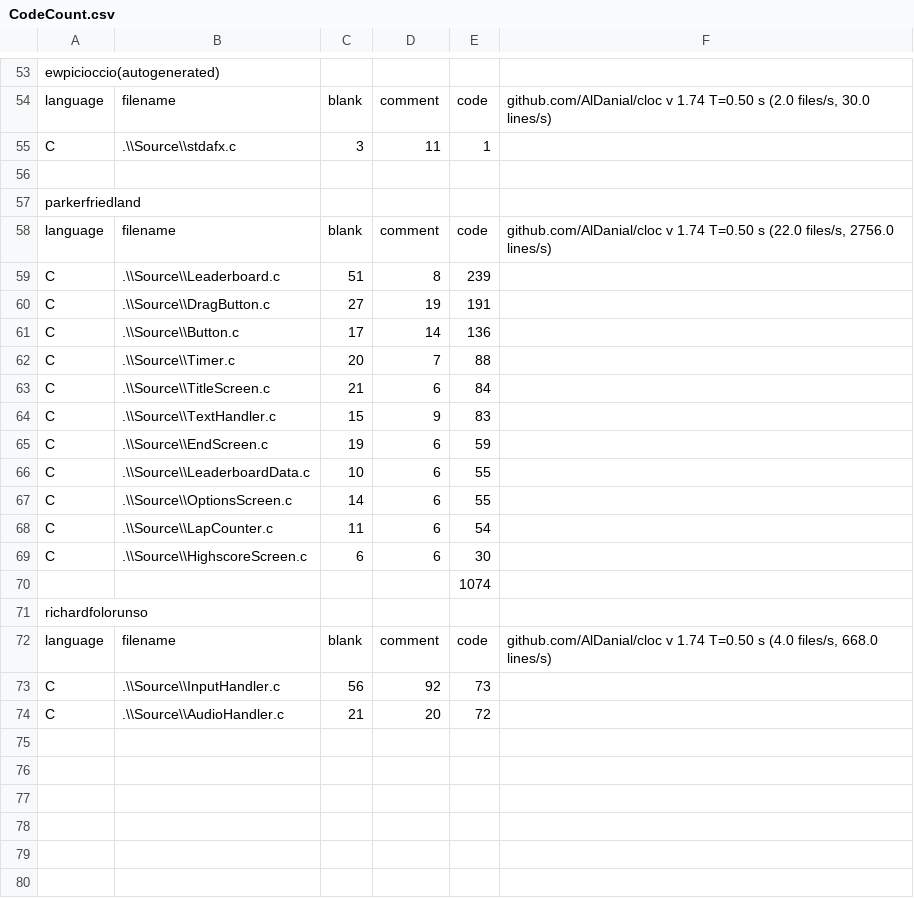
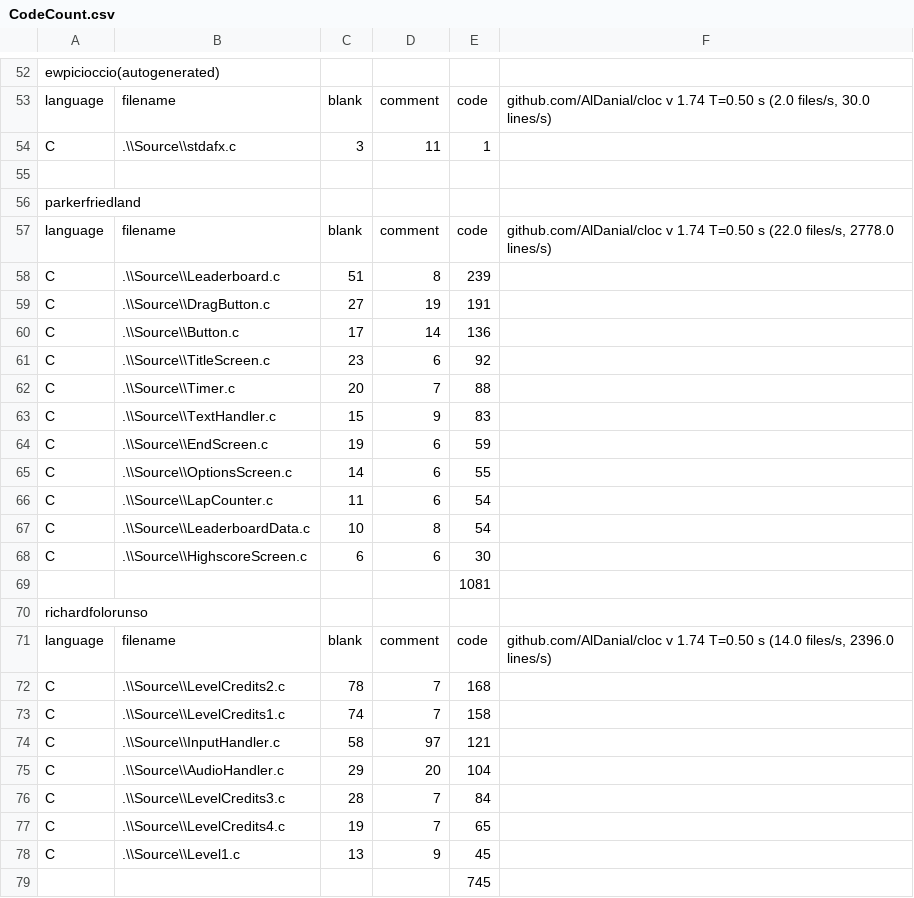
Before and after one commit to Saftur/digipengs, a CSV file: CodeCount.csv, drawn as a sheet; only a part is shown, gaps mark what is left out; the diff covers the shown part only.

Commit message:
Updated code count

```diff
--- a/CodeCount.csv
+++ b/CodeCount.csv
@@ -57,3 +56,3 @@ C,.\\Source\\stdafx.c,3,11,1,
 parkerfriedland,,,,,
-language,filename,blank,comment,code,"github.com/AlDanial/cloc v 1.74  T=0.50 s (22.0 files/s, 2756.0 lines/s)"
+language,filename,blank,comment,code,"github.com/AlDanial/cloc v 1.74  T=0.50 s (22.0 files/s, 2778.0 lines/s)"
 C,.\\Source\\Leaderboard.c,51,8,239,
@@ -61,14 +60,20 @@ C,.\\Source\\DragButton.c,27,19,191,
 C,.\\Source\\Button.c,17,14,136,
+C,.\\Source\\TitleScreen.c,23,6,92,
 C,.\\Source\\Timer.c,20,7,88,
-C,.\\Source\\TitleScreen.c,21,6,84,
 C,.\\Source\\TextHandler.c,15,9,83,
 C,.\\Source\\EndScreen.c,19,6,59,
-C,.\\Source\\LeaderboardData.c,10,6,55,
 C,.\\Source\\OptionsScreen.c,14,6,55,
 C,.\\Source\\LapCounter.c,11,6,54,
+C,.\\Source\\LeaderboardData.c,10,8,54,
 C,.\\Source\\HighscoreScreen.c,6,6,30,
-,,,,1074,
+,,,,1081,
 richardfolorunso,,,,,
-language,filename,blank,comment,code,"github.com/AlDanial/cloc v 1.74  T=0.50 s (4.0 files/s, 668.0 lines/s)"
-C,.\\Source\\InputHandler.c,56,92,73,
-C,.\\Source\\AudioHandler.c,21,20,72,
+language,filename,blank,comment,code,"github.com/AlDanial/cloc v 1.74  T=0.50 s (14.0 files/s, 2396.0 lines/s)"
+C,.\\Source\\LevelCredits2.c,78,7,168,
+C,.\\Source\\LevelCredits1.c,74,7,158,
+C,.\\Source\\InputHandler.c,58,97,121,
+C,.\\Source\\AudioHandler.c,29,20,104,
+C,.\\Source\\LevelCredits3.c,28,7,84,
+C,.\\Source\\LevelCredits4.c,19,7,65,
+C,.\\Source\\Level1.c,13,9,45,
+,,,,745,
```
Also changed, not shown: 1 added row, 2 removed rows, 3 moved rows and 19 edited cells elsewhere in this file.
